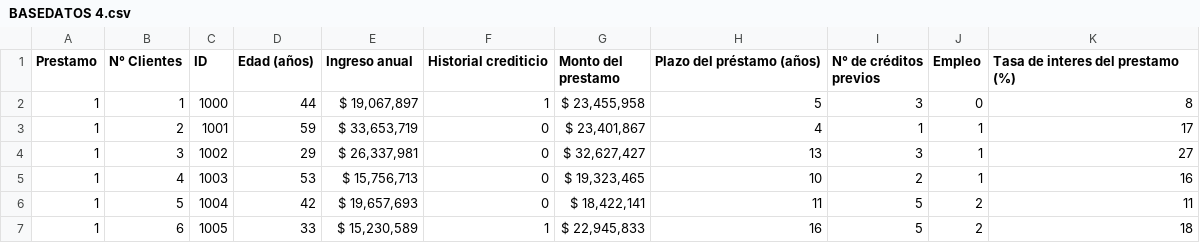
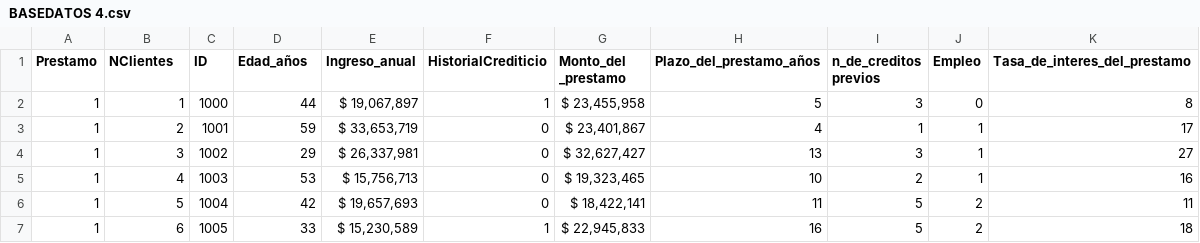
Before and after one commit to Darknice77/PRUEBASI, a CSV file: BASEDATOS 4.csv, drawn as a sheet; only a part is shown.

Commit message:
Update BASEDATOS 4.csv

```diff
--- a/BASEDATOS 4.csv
+++ b/BASEDATOS 4.csv
@@ -1,2 +1,2 @@
-"Prestamo","N° Clientes","ID","Edad (años)","Ingreso anual","Historial crediticio","Monto del prestamo","Plazo del préstamo (años)","N° de créditos previos","Empleo","Tasa de interes del prestamo (%)"
+"Prestamo","NClientes","ID","Edad_años","Ingreso_anual","HistorialCrediticio","Monto_del _prestamo","Plazo_del_prestamo_años","n_de_creditos previos","Empleo","Tasa_de_interes_del_prestamo"
 "1","1","1000","44"," $ 19,067,897 ","1"," $ 23,455,958 ","5","3","0","8"
```
